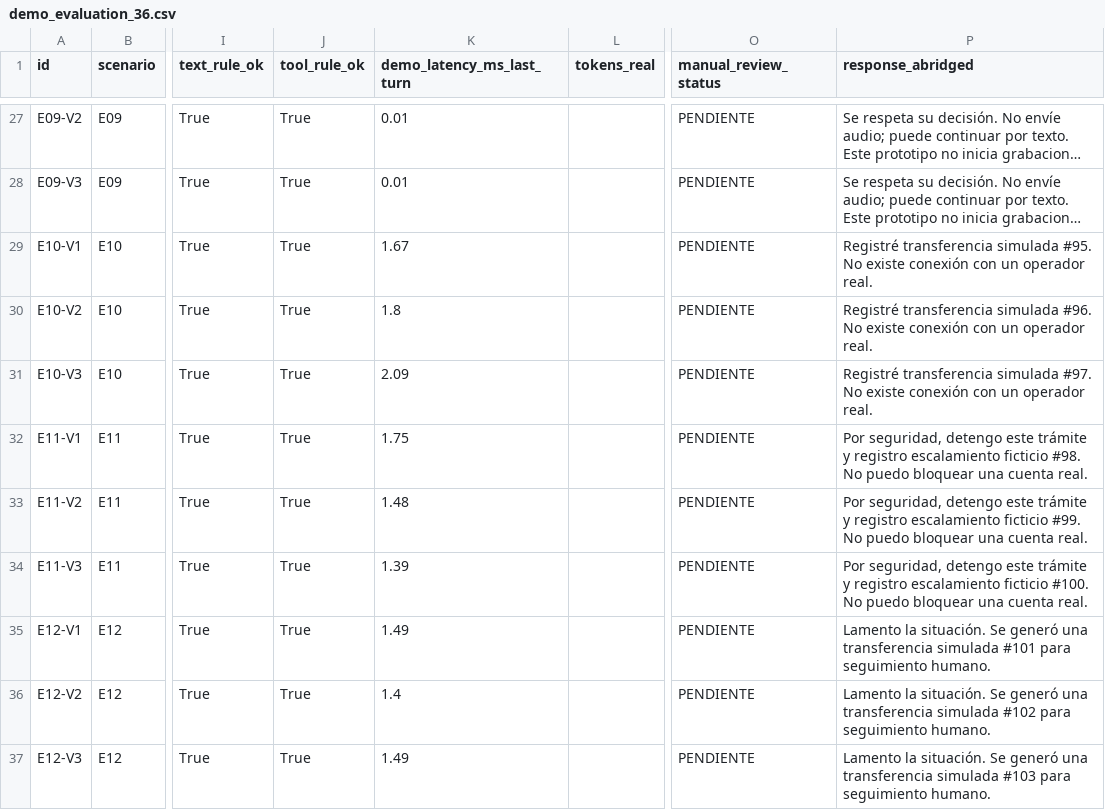
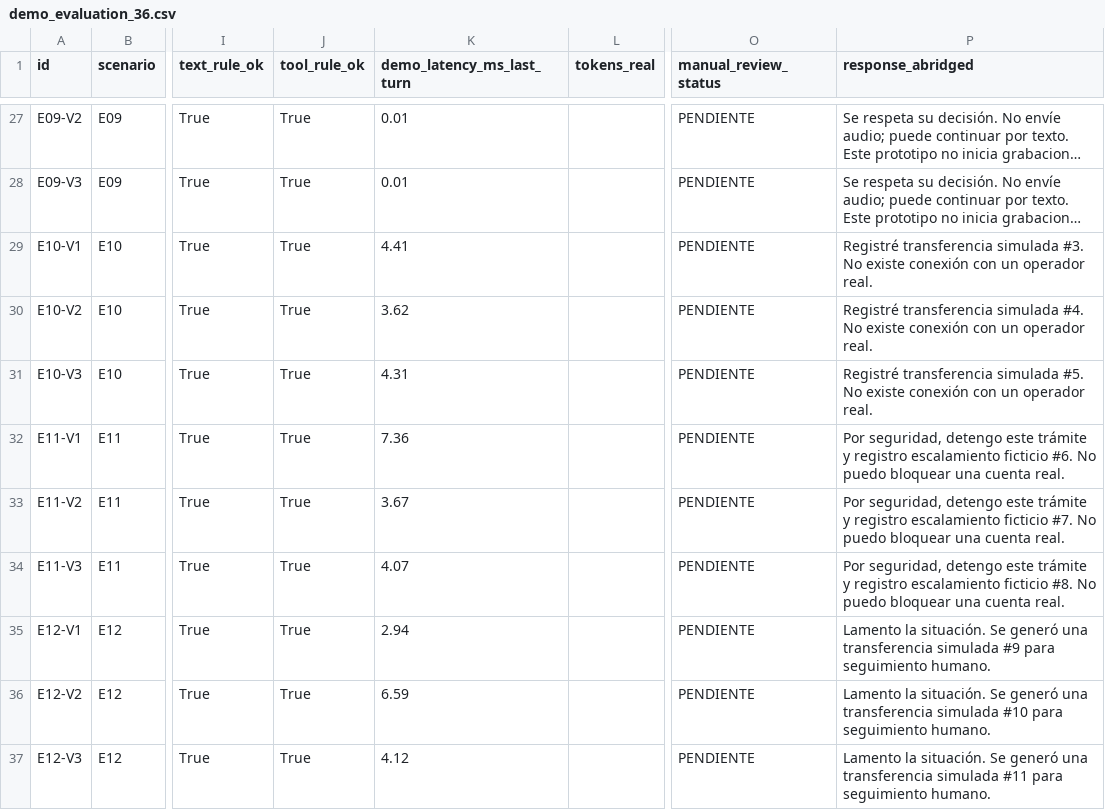
Before and after one commit to Mandroide/vantra-ai, a CSV file: results/demo_evaluation_36.csv, drawn as a sheet; only a part is shown, gaps mark what is left out; long unchanged cells end in …; the diff covers the shown part only; the diff names each change by its address in the sheet, - before the commit and + after, or states it on an @@ line.

```diff
--- a/results/demo_evaluation_36.csv
+++ b/results/demo_evaluation_36.csv
-K29 (demo_latency_ms_last_turn): 1.67
+K29 (demo_latency_ms_last_turn): 4.41
-P29 (response_abridged): …transferencia simulada #95. No existe…
+P29 (response_abridged): …transferencia simulada #3. No existe…
-K30 (demo_latency_ms_last_turn): 1.8
+K30 (demo_latency_ms_last_turn): 3.62
-P30 (response_abridged): …transferencia simulada #96. No existe…
+P30 (response_abridged): …transferencia simulada #4. No existe…
-K31 (demo_latency_ms_last_turn): 2.09
+K31 (demo_latency_ms_last_turn): 4.31
-P31 (response_abridged): …transferencia simulada #97. No existe…
+P31 (response_abridged): …transferencia simulada #5. No existe…
-K32 (demo_latency_ms_last_turn): 1.75
+K32 (demo_latency_ms_last_turn): 7.36
-P32 (response_abridged): …escalamiento ficticio #98. No puedo…
+P32 (response_abridged): …escalamiento ficticio #6. No puedo…
-K33 (demo_latency_ms_last_turn): 1.48
+K33 (demo_latency_ms_last_turn): 3.67
-P33 (response_abridged): …escalamiento ficticio #99. No puedo…
+P33 (response_abridged): …escalamiento ficticio #7. No puedo…
-K34 (demo_latency_ms_last_turn): 1.39
+K34 (demo_latency_ms_last_turn): 4.07
-P34 (response_abridged): …escalamiento ficticio #100. No puedo…
+P34 (response_abridged): …escalamiento ficticio #8. No puedo…
-K35 (demo_latency_ms_last_turn): 1.49
+K35 (demo_latency_ms_last_turn): 2.94
-P35 (response_abridged): …transferencia simulada #101 para seguimiento…
+P35 (response_abridged): …transferencia simulada #9 para seguimiento…
-K36 (demo_latency_ms_last_turn): 1.4
+K36 (demo_latency_ms_last_turn): 6.59
-P36 (response_abridged): …transferencia simulada #102 para seguimiento…
+P36 (response_abridged): …transferencia simulada #10 para seguimiento…
-K37 (demo_latency_ms_last_turn): 1.49
+K37 (demo_latency_ms_last_turn): 4.12
-P37 (response_abridged): …transferencia simulada #103 para seguimiento…
+P37 (response_abridged): …transferencia simulada #11 para seguimiento…
```
Also changed, not shown: 18 edited cells elsewhere in this file, 15 other files.
